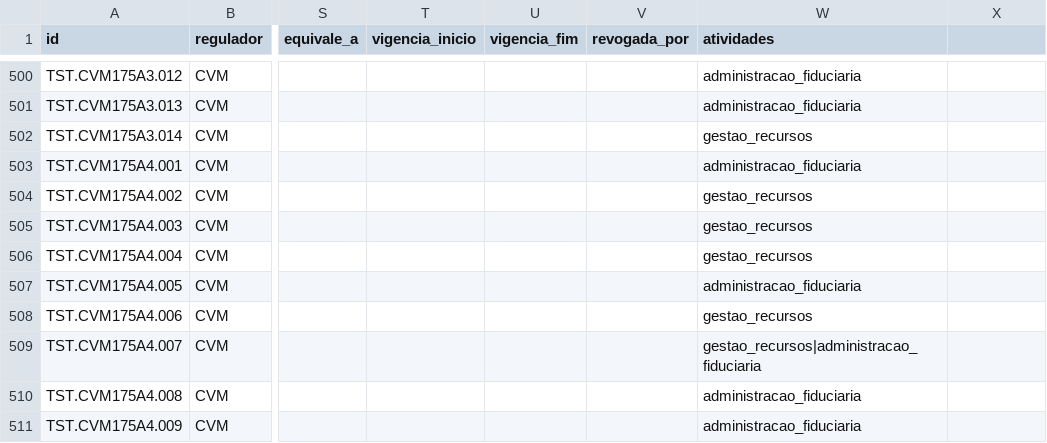
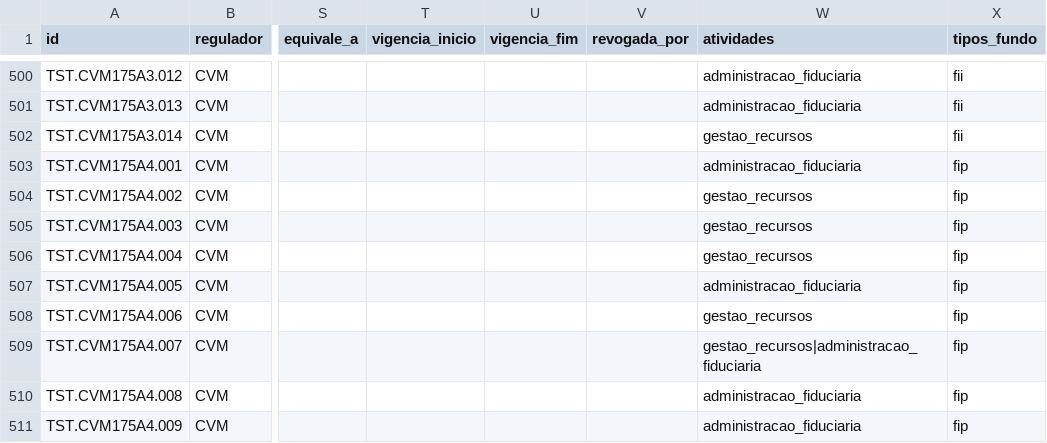
Before and after one commit to walterCNeto/BooX, a CSV file: canonico/B_TESTES_canonico.csv, drawn as a sheet; only a part is shown, gaps mark what is left out; the diff covers the shown part only; the diff names each change by its address in the sheet, - before the commit and + after, or states it on an @@ line.

```diff
--- a/canonico/B_TESTES_canonico.csv
+++ b/canonico/B_TESTES_canonico.csv
-X1: (empty)
+X1: tipos_fundo
-X500:X502 (tipos_fundo): (empty)
+X500:X502 (tipos_fundo): fii
-X503:X511 (tipos_fundo): (empty)
+X503:X511 (tipos_fundo): fip
```
Also changed, not shown: 42 edited cells elsewhere in this file, 8 other files.
